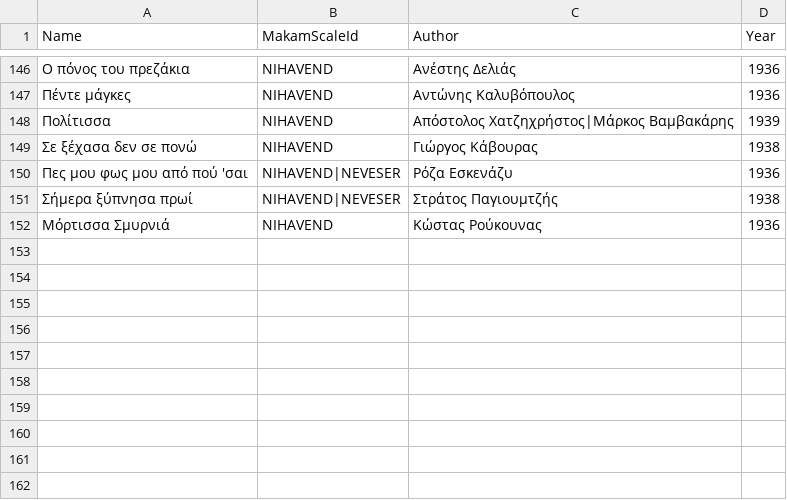
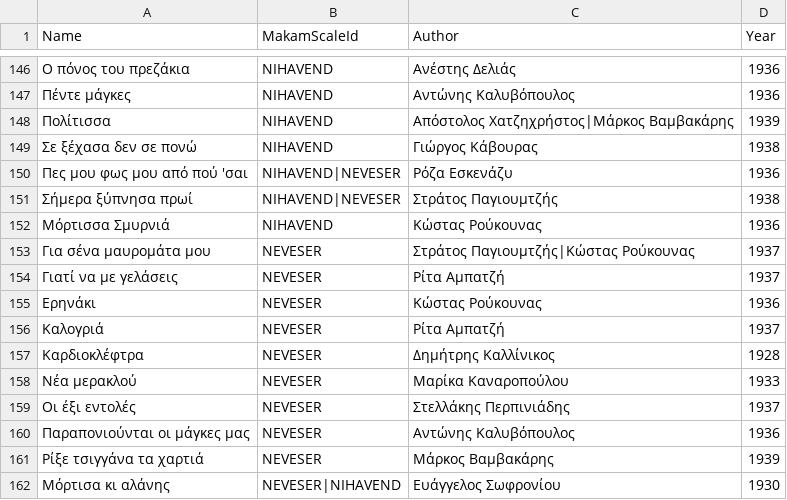
Before and after one commit to efthymios-ks/bouzouki-notes, a CSV file: Features/Songs/Backend/Songs.csv, drawn as a sheet; only a part is shown, gaps mark what is left out; the diff names each change by its address in the sheet, - before the commit and + after, or states it on an @@ line.

Commit message:
added makam neveser

```diff
--- a/Features/Songs/Backend/Songs.csv
+++ b/Features/Songs/Backend/Songs.csv
+row 153: Για σένα μαυρομάτα μου | NEVESER | Στράτος Παγιουμτζής|Κώστας Ρούκουνας | 1937
+row 154: Γιατί να με γελάσεις | NEVESER | Ρίτα Αμπατζή | 1937
+row 155: Ερηνάκι | NEVESER | Κώστας Ρούκουνας | 1936
+row 156: Καλογριά | NEVESER | Ρίτα Αμπατζή | 1937
+row 157: Καρδιοκλέφτρα | NEVESER | Δημήτρης Καλλίνικος | 1928
+row 158: Νέα μερακλού | NEVESER | Μαρίκα Καναροπούλου | 1933
+row 159: Οι έξι εντολές | NEVESER | Στελλάκης Περπινιάδης | 1937
+row 160: Παραπονιούνται οι μάγκες μας | NEVESER | Αντώνης Καλυβόπουλος | 1936
+row 161: Ρίξε τσιγγάνα τα χαρτιά | NEVESER | Μάρκος Βαμβακάρης | 1939
+row 162: Μόρτισα κι αλάνης | NEVESER|NIHAVEND | Ευάγγελος Σωφρονίου | 1930
```
Also changed, not shown: 3 other files.
